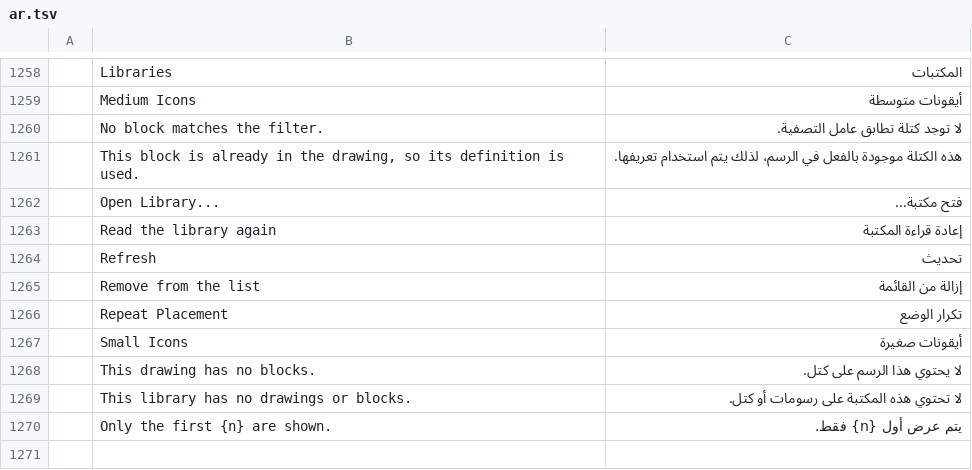
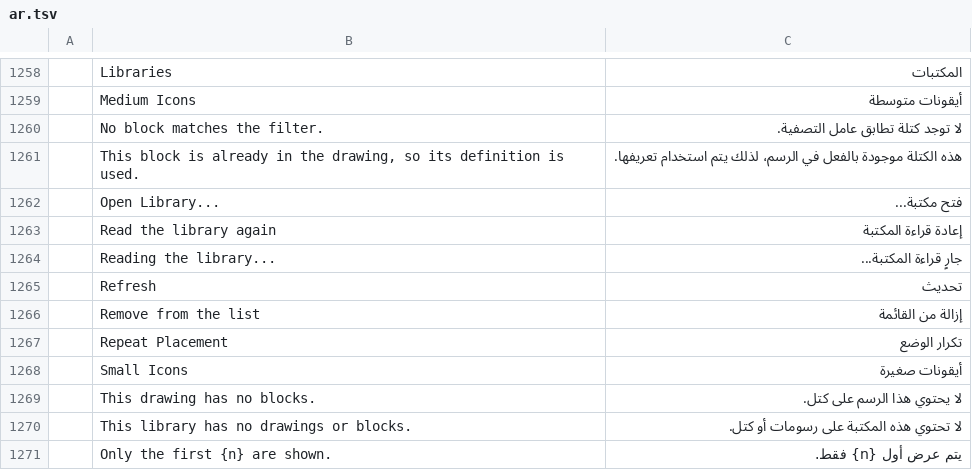
Before and after one commit to storytold/cadcraft, a TSV file: crates/ui-egui/src/i18n/ar.tsv, drawn as a sheet; only a part is shown, gaps mark what is left out; the diff names each change by its address in the sheet, - before the commit and + after, or states it on an @@ line.

```diff
--- a/crates/ui-egui/src/i18n/ar.tsv
+++ b/crates/ui-egui/src/i18n/ar.tsv
+row 1264:  | Reading the library... | جارٍ قراءة المكتبة...
```
Also changed, not shown: crates/ui-egui/src/i18n/el.tsv, crates/ui-egui/src/i18n/fr.tsv, 22 other files.
